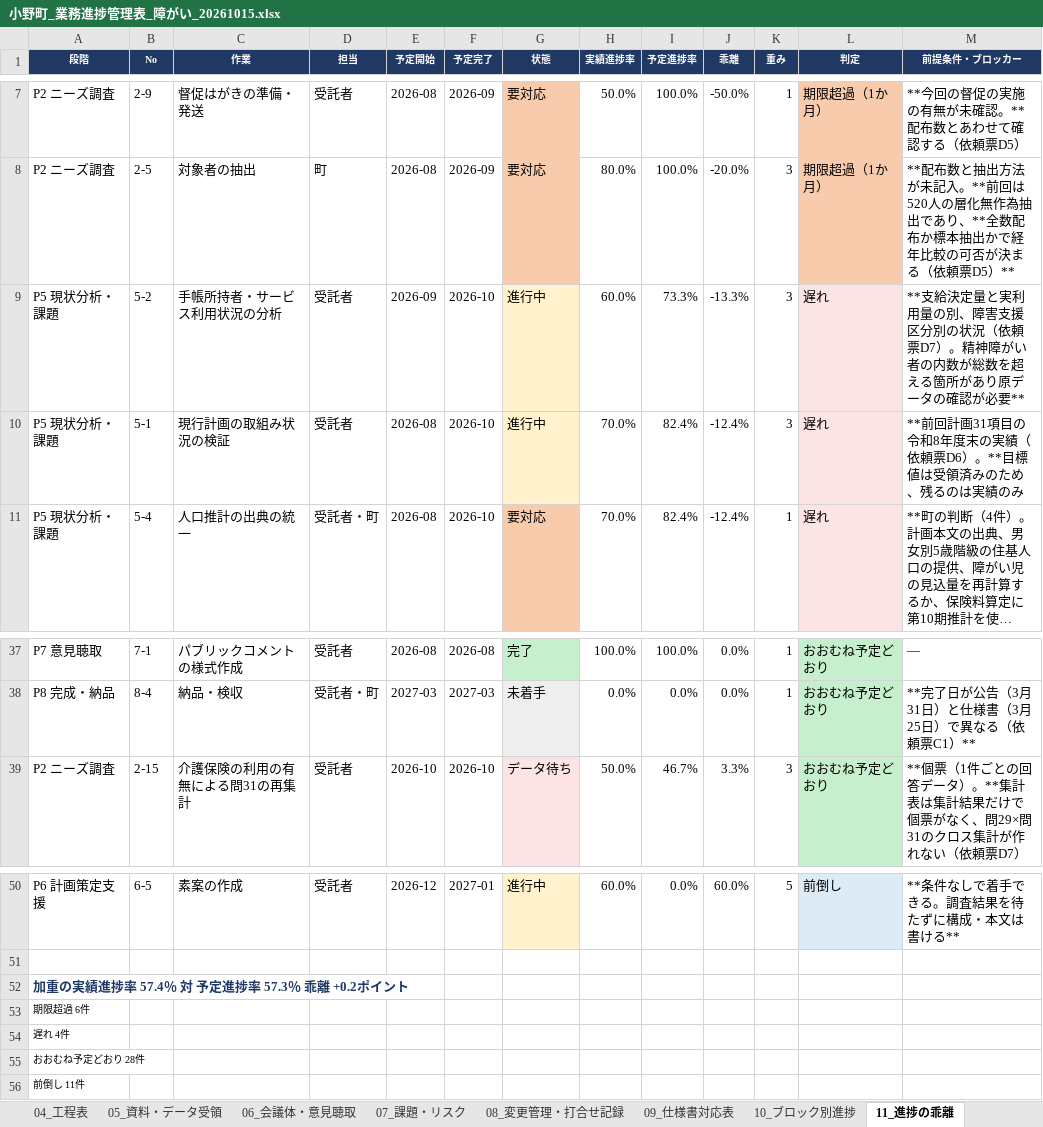
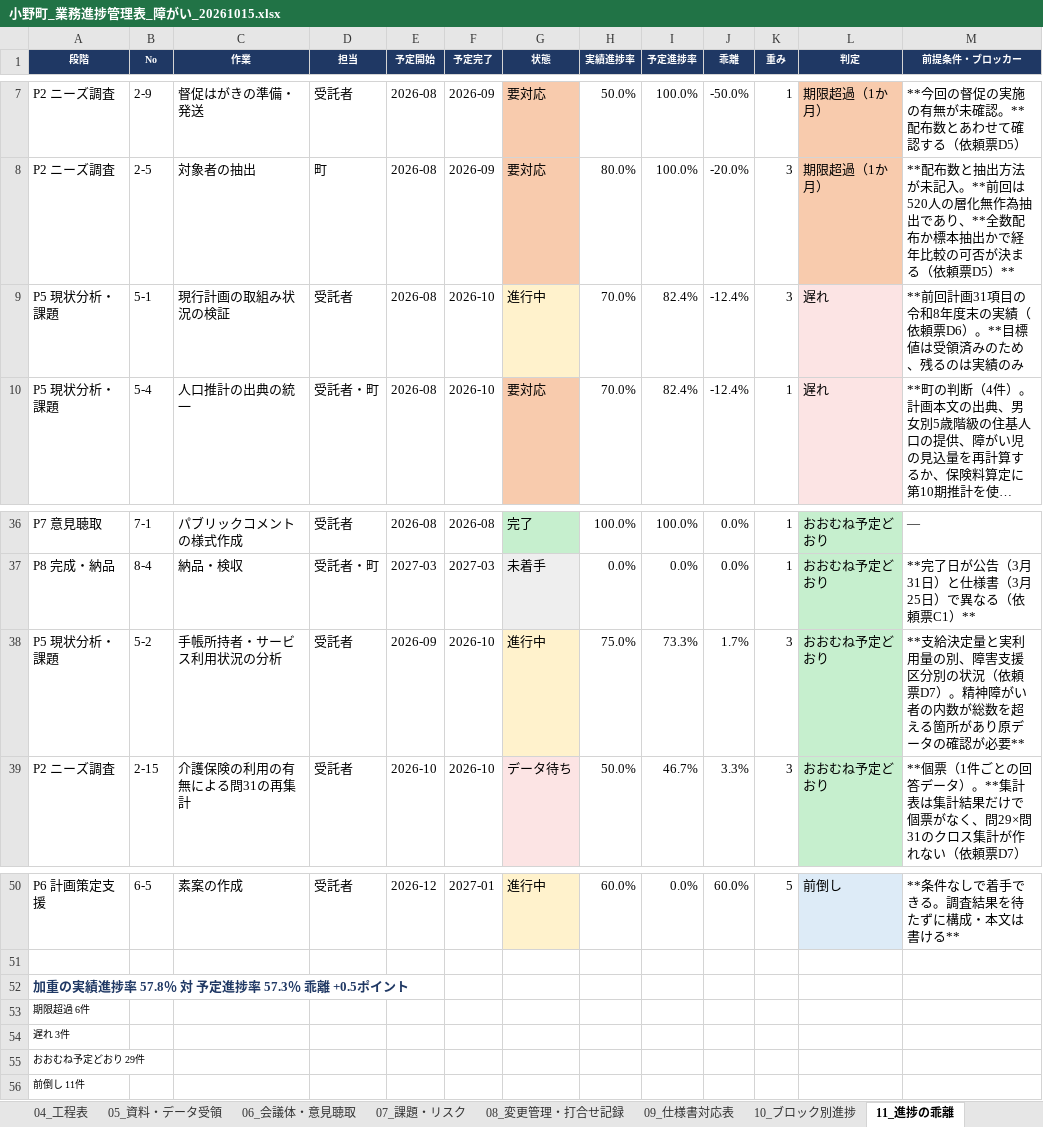
Before and after one commit to ryowakayama-gif/repository, an Excel workbook: 小野町_引継ぎ_整理済/17_業務進捗管理/小野町_業務進捗管理表_障がい_20261015.xlsx, sheet 11_進捗の乖離, drawn as a sheet; only a part is shown, gaps mark what is left out; long unchanged cells end in …; values as stored, in another font and other column widths than the file's, no borders; removed rows and columns are numbered as before the commit, all else as after; the diff names each change by its address in the sheet, - before the commit and + after, or states it on an @@ line.

```diff
--- a/小野町_引継ぎ_整理済/17_業務進捗管理/小野町_業務進捗管理表_障がい_20261015.xlsx (sheet 11_進捗の乖離)
+++ b/小野町_引継ぎ_整理済/17_業務進捗管理/小野町_業務進捗管理表_障がい_20261015.xlsx (sheet 11_進捗の乖離)
-row 9: P5 現状分析・課題 | 5-2 | 手帳所持者・サービス利用状況の分析 | 受託者 | 2026-09 | 2026-10 | 進行中 | 60.0% | 73.3% | -13.3% | 3 | 遅れ | **支給決定量と実利用量の別、障害支援区分別の状況（依頼票D7）。精神障がい者の内数が総数を超える箇所があり原データの確認が必要**
+row 38: P5 現状分析・課題 | 5-2 | 手帳所持者・サービス利用状況の分析 | 受託者 | 2026-09 | 2026-10 | 進行中 | 75.0% | 73.3% | 1.7% | 3 | おおむね予定どおり | **支給決定量と実利用量の別、障害支援区分別の状況（依頼票D7）。精神障がい者の内数が総数を超える箇所があり原データの確認が必要**
-A52 (段階): 加重の実績進捗率 57.4％ 対 予定進捗率 57.3％ 乖離 +0.2ポイント
+A52 (段階): 加重の実績進捗率 57.8％ 対 予定進捗率 57.3％ 乖離 +0.5ポイント
-A54 (段階): 遅れ 4件
+A54 (段階): 遅れ 3件
-A55 (段階): おおむね予定どおり 28件
+A55 (段階): おおむね予定どおり 29件
```
Also changed, not shown: sheet 00_ダッシュボード, sheet 01_WBS, 小野町_引継ぎ_整理済/17_業務進捗管理/小野町_ペンディング整理と作業順位_20261015.xlsx, 小野町_引継ぎ_整理済/17_業務進捗管理/小野町_業務進捗管理表_高齢者_20261015.xlsx, 9 other files.
